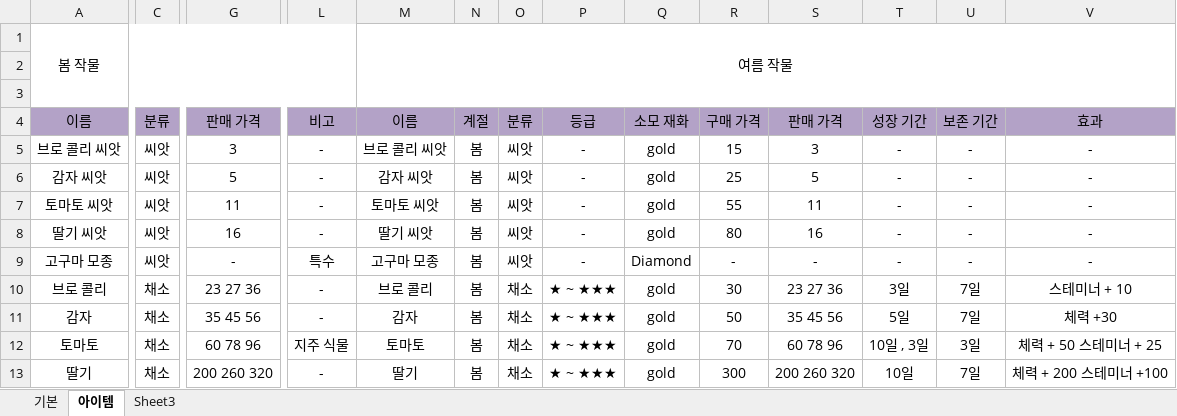
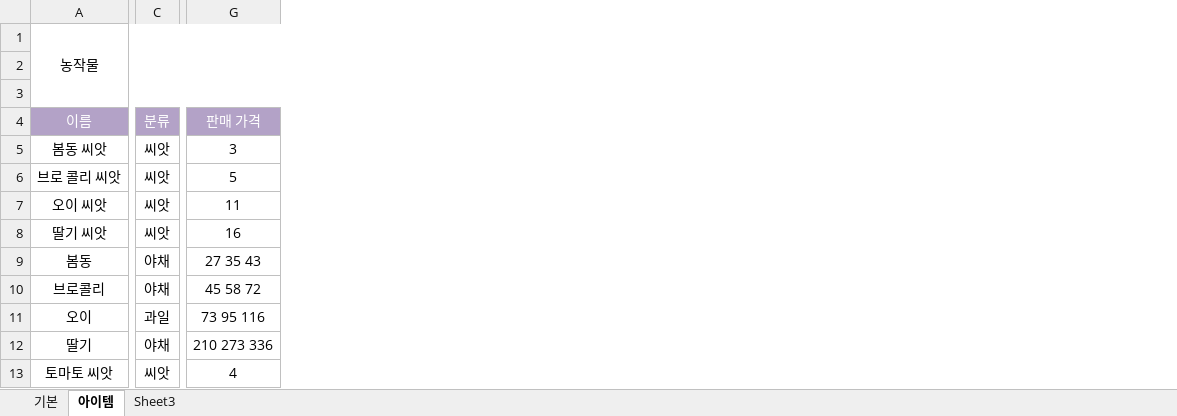
Before and after one commit to 1suyb/Project_GoodLife, an Excel workbook: Document/3.Report/김규하/아이템기획.xlsx, sheet 아이템, drawn as a sheet; only a part is shown, gaps mark what is left out; values as stored, in another font and other column widths than the file's, no borders; removed rows and columns are numbered as before the commit, all else as after; rows hold the shown columns only; the diff covers the shown part only; the diff names each change by its address in the sheet, - before the commit and + after, or states it on an @@ line.

```diff
--- a/Document/3.Report/김규하/아이템기획.xlsx (sheet 아이템)
+++ b/Document/3.Report/김규하/아이템기획.xlsx (sheet 아이템)
-column L (비고), rows 5-8: all -; rows 10-13: - | - | 지주 식물 | -
-column M (이름), row 1: 여름 작물; rows 5-8: 브로 콜리 씨앗 | 감자 씨앗 | 토마토 씨앗 | 딸기 씨앗; rows 10-13: 브로 콜리 | 감자 | 토마토 | 딸기
-column N (계절), rows 5-8: all 봄; rows 10-13: all 봄
-column O (분류), rows 5-8: all 씨앗; rows 10-13: all 채소
-column P (등급), rows 5-8: all -; rows 10-13: all ★ ~ ★★★
-column Q (소모 재화), rows 5-8: all gold; rows 10-13: all gold
-column R (구매 가격), rows 5-8: 15 | 25 | 55 | 80; rows 10-13: 30 | 50 | 70 | 300
-column S (판매 가격), rows 5-8: 3 | 5 | 11 | 16; rows 10-13: 23 27 36 | 35 45 56 | 60 78 96 | 200 260 320
-column T (성장 기간), rows 5-8: all -; rows 10-13: 3일 | 5일 | 10일 , 3일 | 10일
-column U (보존 기간), rows 5-8: all -; rows 10-13: 7일 | 7일 | 3일 | 7일
-column V (효과), rows 5-8: all -; rows 10-13: 스테미너 + 10 | 체력 +30 | 체력 + 50 스테미너 + 25 | 체력 + 200 스테미너 +100
-A1 (이름): 봄 작물
+A1 (이름): 농작물
-A1:L3 merged
+A1:M3 merged
-A4:G4 text colour: black
+A4:G4 text colour: #FFFFFF
-A5 (이름): 브로 콜리 씨앗
+A5 (이름): 봄동 씨앗
-A6 (이름): 감자 씨앗
+A6 (이름): 브로 콜리 씨앗
-A7 (이름): 토마토 씨앗
+A7 (이름): 오이 씨앗
-row 9: 고구마 모종 | 씨앗 | - | 특수 | 고구마 모종 | 봄 | 씨앗 | - | Diamond | - | - | - | - | -
-A9 (이름): 브로 콜리
+A9 (이름): 봄동
-C9:C10 (분류): 채소
+C9:C10 (분류): 야채
-G9 (판매 가격): 23 27 36
+G9 (판매 가격): 27 35 43
-A10 (이름): 감자
+A10 (이름): 브로콜리
-G10 (판매 가격): 35 45 56
+G10 (판매 가격): 45 58 72
-A11 (이름): 토마토
+A11 (이름): 오이
-C11 (분류): 채소
+C11 (분류): 과일
-G11 (판매 가격): 60 78 96
+G11 (판매 가격): 73 95 116
-C12 (분류): 채소
+C12 (분류): 야채
-G12 (판매 가격): 200 260 320
+G12 (판매 가격): 210 273 336
+row 13: 토마토 씨앗 | 씨앗 | 4
```
Also changed, not shown: 16 added rows, 1 added column, 1 removed column, 7 edited cells and cell formats elsewhere in this sheet, sheet 기본, 1 other file.
